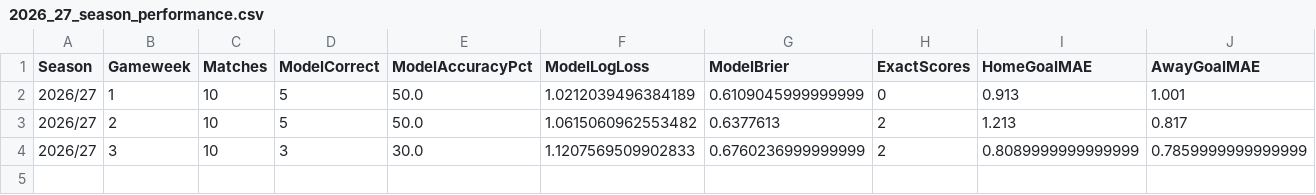
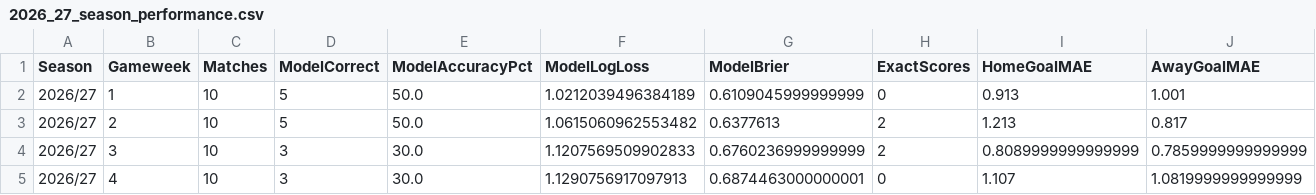
Before and after one commit to dhandan/football-copilot, a CSV file: data/live/evaluations/2026_27_season_performance.csv, drawn as a sheet; only a part is shown; rows hold the shown columns only; the diff names each change by its address in the sheet, - before the commit and + after, or states it on an @@ line.

Commit message:
Evaluate GW4 2026-27 live predictions

```diff
--- a/data/live/evaluations/2026_27_season_performance.csv
+++ b/data/live/evaluations/2026_27_season_performance.csv
+row 5: 2026/27 | 4 | 10 | 3 | 30.0 | 1.1290756917097913 | 0.6874463000000001 | 0 | 1.107 | 1.0819999999999999
```
Also changed, not shown: 5 other files.
